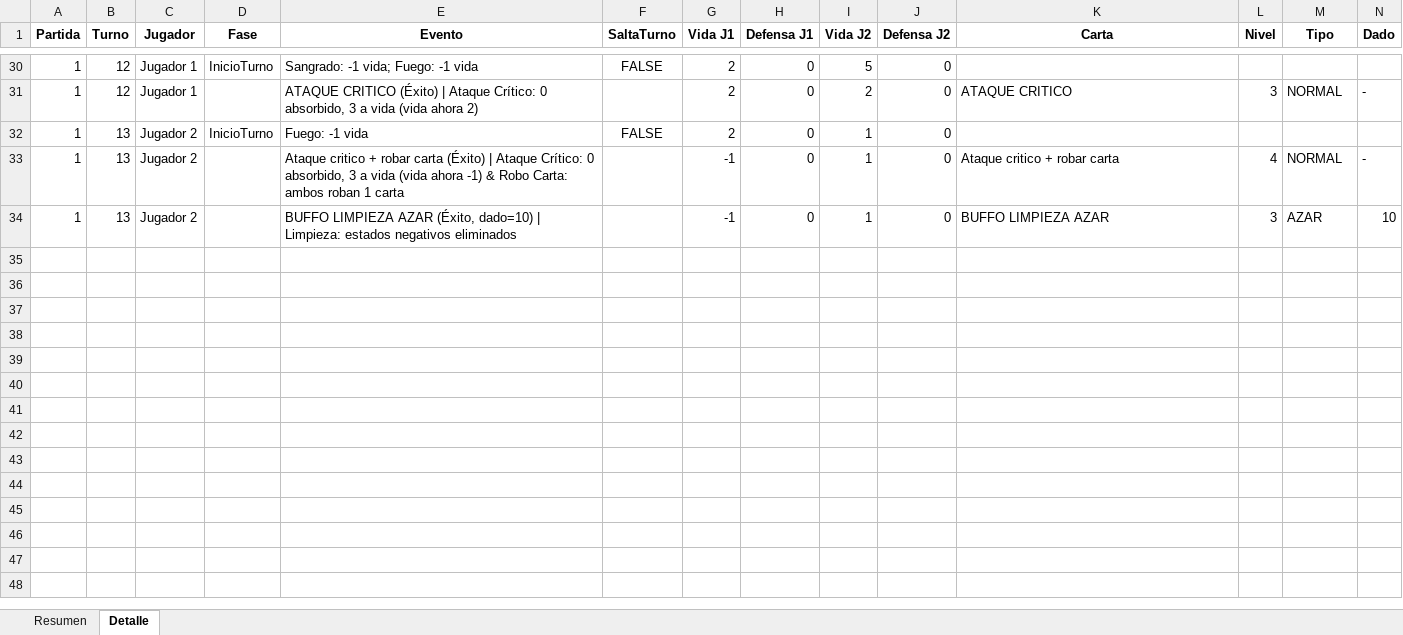
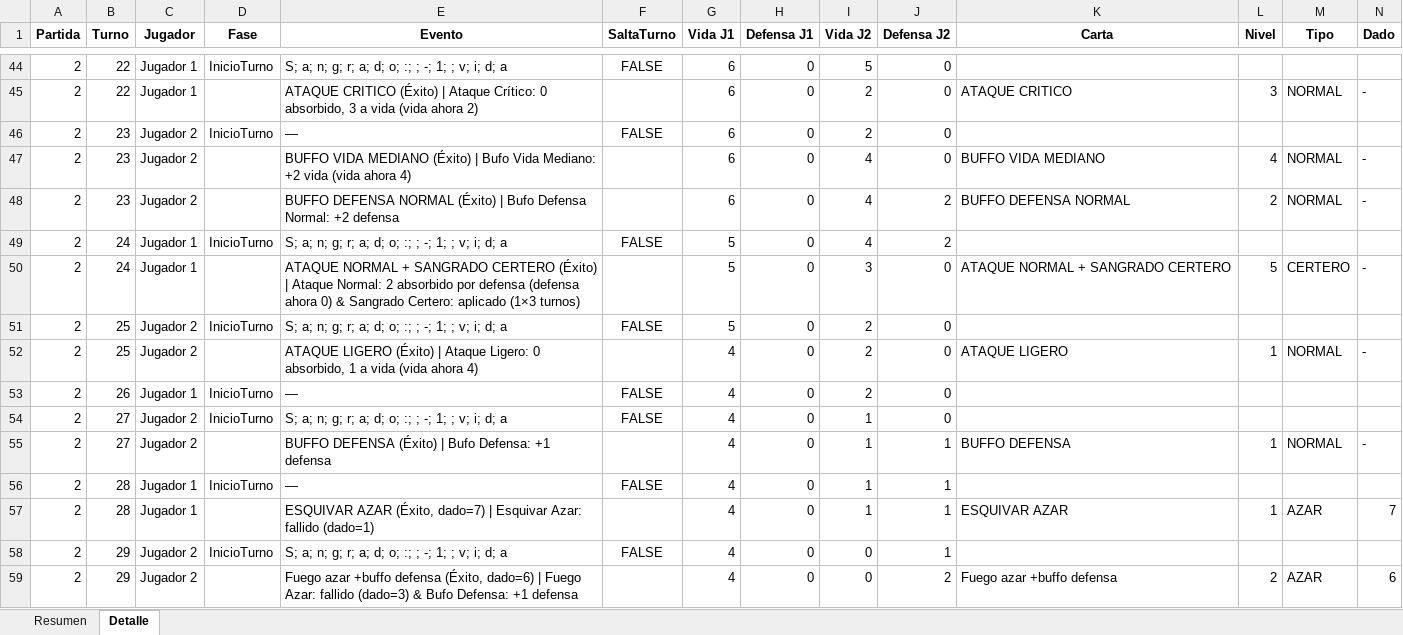
Before and after one commit to iwanaap/simulador_tester, an Excel workbook: resultados_simulacion.xlsx, sheet Detalle, drawn as a sheet; only a part is shown, gaps mark what is left out; values as stored, in another font and other column widths than the file's, no borders; removed rows and columns are numbered as before the commit, all else as after; rows hold the shown columns only; the diff covers the shown part only; the diff names each change by its address in the sheet, - before the commit and + after, or states it on an @@ line.

Commit message:
Add simulation functionality and logging to the game
- Implemented the main simulation logic in `simulador.py`, allowing players to simulate multiple rounds of the game.
- Introduced a `Logger` class to track game events and player actions.
- Updated `main.py` to allow users to choose between combined and random decks.
- Enhanced `datos_rulkanis.py` with equipment distribution data.
- Created new `mazo.py` for deck construction functions.
- Added `event.py` and `logger.py` for event handling and logging functionality.

```diff
--- a/resultados_simulacion.xlsx (sheet Detalle)
+++ b/resultados_simulacion.xlsx (sheet Detalle)
-A44:A45 (Partida): 1
+A44:A45 (Partida): 2
-B44:B45 (Turno): 12
+B44:B45 (Turno): 22
-E44 (Evento): Sangrado: -1 vida; Fuego: -1 vida
+E44 (Evento): S; a; n; g; r; a; d; o; :; ; -; 1; ; v; i; d; a
-G44:G45 (Vida J1): 2
+G44:G45 (Vida J1): 6
+row 46: 2 | 23 | Jugador 2 | InicioTurno | — | FALSE | 6 | 0 | 2 | 0
+row 47: 2 | 23 | Jugador 2 |  | BUFFO VIDA MEDIANO (Éxito) | Bufo Vida Mediano: +2 vida (vida ahora 4) |  | 6 | 0 | 4 | 0 | BUFFO VIDA MEDIANO | 4 | NORMAL | -
+row 48: 2 | 23 | Jugador 2 |  | BUFFO DEFENSA NORMAL (Éxito) | Bufo Defensa Normal: +2 defensa |  | 6 | 0 | 4 | 2 | BUFFO DEFENSA NORMAL | 2 | NORMAL | -
+row 49: 2 | 24 | Jugador 1 | InicioTurno | S; a; n; g; r; a; d; o; :; ; -; 1; ; v; i; d; a | FALSE | 5 | 0 | 4 | 2
+row 50: 2 | 24 | Jugador 1 |  | ATAQUE NORMAL + SANGRADO CERTERO (Éxito) | Ataque Normal: 2 absorbido por defensa (defensa ahora 0) & Sangrado Certero: aplicado (1×3 turnos) |  | 5 | 0 | 3 | 0 | ATAQUE NORMAL + SANGRADO CERTERO | 5 | CERTERO | -
+row 51: 2 | 25 | Jugador 2 | InicioTurno | S; a; n; g; r; a; d; o; :; ; -; 1; ; v; i; d; a | FALSE | 5 | 0 | 2 | 0
+row 52: 2 | 25 | Jugador 2 |  | ATAQUE LIGERO (Éxito) | Ataque Ligero: 0 absorbido, 1 a vida (vida ahora 4) |  | 4 | 0 | 2 | 0 | ATAQUE LIGERO | 1 | NORMAL | -
+row 53: 2 | 26 | Jugador 1 | InicioTurno | — | FALSE | 4 | 0 | 2 | 0
-A54 (Partida): 1
+A54 (Partida): 2
-B54 (Turno): 13
+B54 (Turno): 27
-E54 (Evento): Fuego: -1 vida
+E54 (Evento): S; a; n; g; r; a; d; o; :; ; -; 1; ; v; i; d; a
-G54 (Vida J1): 2
+G54 (Vida J1): 4
-row 33: 1 | 13 | Jugador 2 |  | Ataque critico + robar carta (Éxito) | Ataque Crítico: 0 absorbido, 3 a vida (vida ahora -1) & Robo Carta: ambos roban 1 carta |  | -1 | 0 | 1 | 0 | Ataque critico + robar carta | 4 | NORMAL | -
-row 34: 1 | 13 | Jugador 2 |  | BUFFO LIMPIEZA AZAR (Éxito, dado=10) | Limpieza: estados negativos eliminados |  | -1 | 0 | 1 | 0 | BUFFO LIMPIEZA AZAR | 3 | AZAR | 10
+row 55: 2 | 27 | Jugador 2 |  | BUFFO DEFENSA (Éxito) | Bufo Defensa: +1 defensa |  | 4 | 0 | 1 | 1 | BUFFO DEFENSA | 1 | NORMAL | -
+row 56: 2 | 28 | Jugador 1 | InicioTurno | — | FALSE | 4 | 0 | 1 | 1
+row 57: 2 | 28 | Jugador 1 |  | ESQUIVAR AZAR (Éxito, dado=7) | Esquivar Azar: fallido (dado=1) |  | 4 | 0 | 1 | 1 | ESQUIVAR AZAR | 1 | AZAR | 7
+row 58: 2 | 29 | Jugador 2 | InicioTurno | S; a; n; g; r; a; d; o; :; ; -; 1; ; v; i; d; a | FALSE | 4 | 0 | 0 | 1
+row 59: 2 | 29 | Jugador 2 |  | Fuego azar +buffo defensa (Éxito, dado=6) | Fuego Azar: fallido (dado=3) & Bufo Defensa: +1 defensa |  | 4 | 0 | 0 | 2 | Fuego azar +buffo defensa | 2 | AZAR | 6
```
Also changed, not shown: 26 added rows, 12 removed rows and 74 edited cells elsewhere in this sheet, sheet Resumen, 7 other files.
